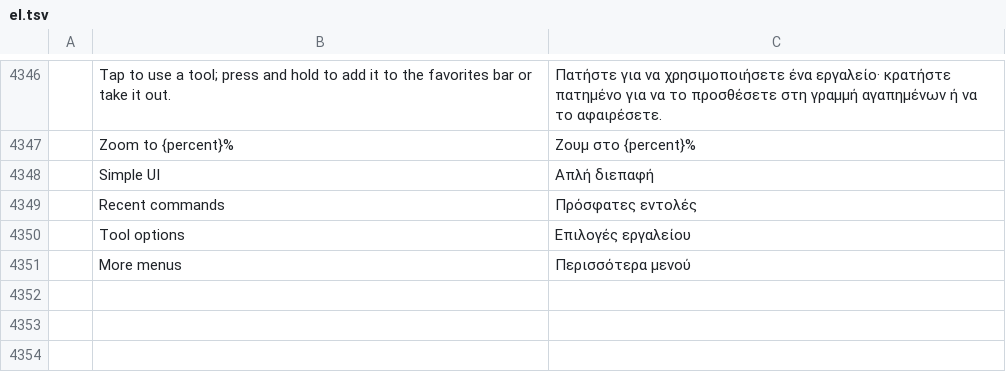
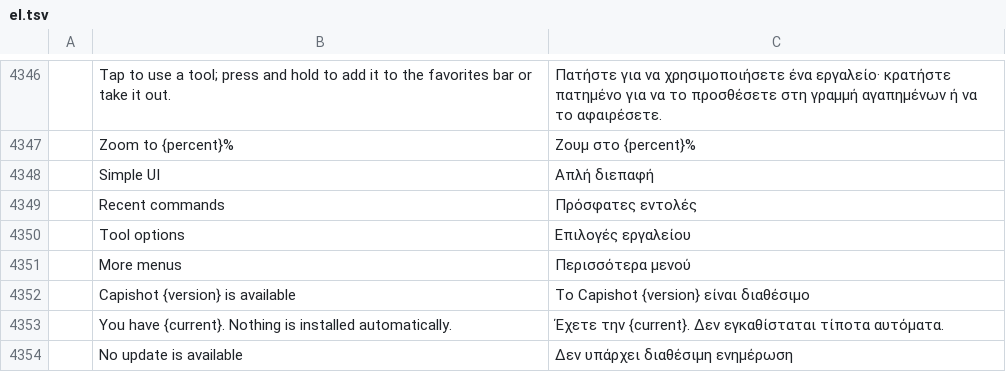
Before and after one commit to ChoqueCastroLD/capishot, a TSV file: crates/ui-egui/src/i18n/el.tsv, drawn as a sheet; only a part is shown, gaps mark what is left out; the diff names each change by its address in the sheet, - before the commit and + after, or states it on an @@ line.

```diff
--- a/crates/ui-egui/src/i18n/el.tsv
+++ b/crates/ui-egui/src/i18n/el.tsv
+row 4352:  | Capishot {version} is available | Το Capishot {version} είναι διαθέσιμο
+row 4353:  | You have {current}. Nothing is installed automatically. | Έχετε την {current}. Δεν εγκαθίσταται τίποτα αυτόματα.
+row 4354:  | No update is available | Δεν υπάρχει διαθέσιμη ενημέρωση
```
Also changed, not shown: crates/ui-egui/src/i18n/es.tsv, crates/ui-egui/src/i18n/ja.tsv, 48 other files.
